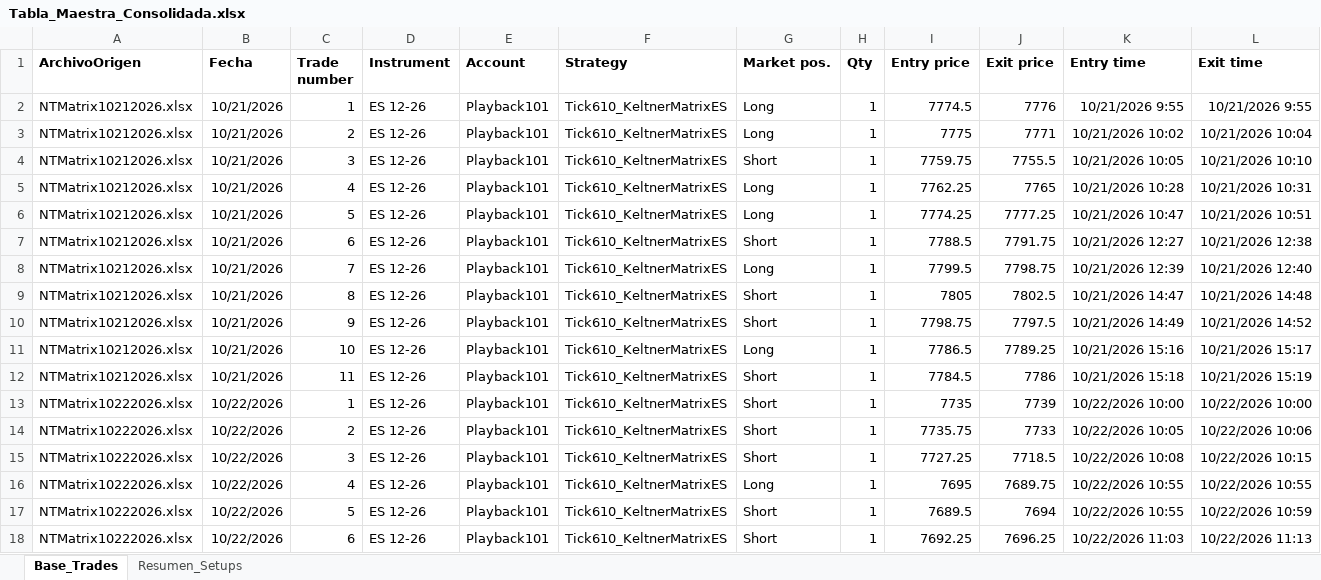
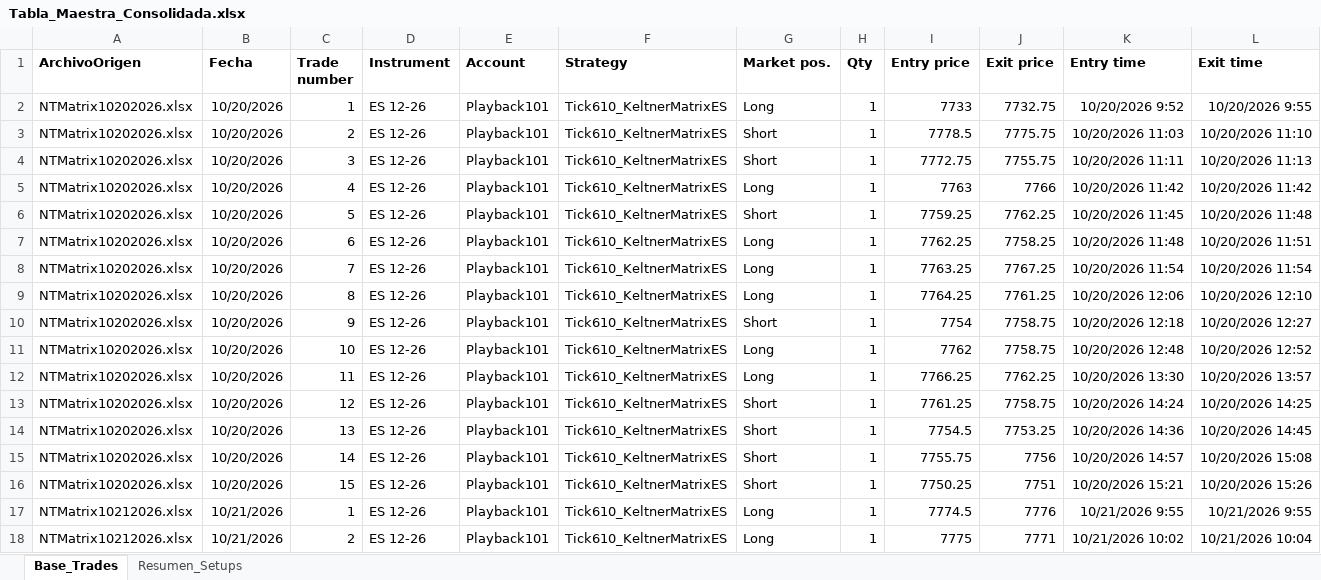
Before and after one commit to cvegabello/EstrategiasNT8, an Excel workbook: ReportesTrades/Tabla_Maestra_Consolidada.xlsx, sheet Base_Trades, drawn as a sheet; only a part is shown; the shorter side is filled out with more unchanged rows; values as stored, in another font and other column widths than the file's, no borders; rows hold the shown columns only; the diff covers the shown part only; the diff names each change by its address in the sheet, - before the commit and + after, or states it on an @@ line.

Commit message:
feat(analytics): consolidar sesion del 10/20 y generar comparativa de 3 dias SniperSurfer vs Matrix

```diff
--- a/ReportesTrades/Tabla_Maestra_Consolidada.xlsx (sheet Base_Trades)
+++ b/ReportesTrades/Tabla_Maestra_Consolidada.xlsx (sheet Base_Trades)
+row 2: NTMatrix10202026.xlsx | 10/20/2026 | 1 | ES 12-26 | Playback101 | Tick610_KeltnerMatrixES | Long | 1 | 7733 | 7732.75 | 10/20/2026 9:52 | 10/20/2026 9:55
+row 3: NTMatrix10202026.xlsx | 10/20/2026 | 2 | ES 12-26 | Playback101 | Tick610_KeltnerMatrixES | Short | 1 | 7778.5 | 7775.75 | 10/20/2026 11:03 | 10/20/2026 11:10
+row 4: NTMatrix10202026.xlsx | 10/20/2026 | 3 | ES 12-26 | Playback101 | Tick610_KeltnerMatrixES | Short | 1 | 7772.75 | 7755.75 | 10/20/2026 11:11 | 10/20/2026 11:13
+row 5: NTMatrix10202026.xlsx | 10/20/2026 | 4 | ES 12-26 | Playback101 | Tick610_KeltnerMatrixES | Long | 1 | 7763 | 7766 | 10/20/2026 11:42 | 10/20/2026 11:42
+row 6: NTMatrix10202026.xlsx | 10/20/2026 | 5 | ES 12-26 | Playback101 | Tick610_KeltnerMatrixES | Short | 1 | 7759.25 | 7762.25 | 10/20/2026 11:45 | 10/20/2026 11:48
+row 7: NTMatrix10202026.xlsx | 10/20/2026 | 6 | ES 12-26 | Playback101 | Tick610_KeltnerMatrixES | Long | 1 | 7762.25 | 7758.25 | 10/20/2026 11:48 | 10/20/2026 11:51
+row 8: NTMatrix10202026.xlsx | 10/20/2026 | 7 | ES 12-26 | Playback101 | Tick610_KeltnerMatrixES | Long | 1 | 7763.25 | 7767.25 | 10/20/2026 11:54 | 10/20/2026 11:54
+row 9: NTMatrix10202026.xlsx | 10/20/2026 | 8 | ES 12-26 | Playback101 | Tick610_KeltnerMatrixES | Long | 1 | 7764.25 | 7761.25 | 10/20/2026 12:06 | 10/20/2026 12:10
+row 10: NTMatrix10202026.xlsx | 10/20/2026 | 9 | ES 12-26 | Playback101 | Tick610_KeltnerMatrixES | Short | 1 | 7754 | 7758.75 | 10/20/2026 12:18 | 10/20/2026 12:27
+row 11: NTMatrix10202026.xlsx | 10/20/2026 | 10 | ES 12-26 | Playback101 | Tick610_KeltnerMatrixES | Long | 1 | 7762 | 7758.75 | 10/20/2026 12:48 | 10/20/2026 12:52
+row 12: NTMatrix10202026.xlsx | 10/20/2026 | 11 | ES 12-26 | Playback101 | Tick610_KeltnerMatrixES | Long | 1 | 7766.25 | 7762.25 | 10/20/2026 13:30 | 10/20/2026 13:57
+row 13: NTMatrix10202026.xlsx | 10/20/2026 | 12 | ES 12-26 | Playback101 | Tick610_KeltnerMatrixES | Short | 1 | 7761.25 | 7758.75 | 10/20/2026 14:24 | 10/20/2026 14:25
+row 14: NTMatrix10202026.xlsx | 10/20/2026 | 13 | ES 12-26 | Playback101 | Tick610_KeltnerMatrixES | Short | 1 | 7754.5 | 7753.25 | 10/20/2026 14:36 | 10/20/2026 14:45
+row 15: NTMatrix10202026.xlsx | 10/20/2026 | 14 | ES 12-26 | Playback101 | Tick610_KeltnerMatrixES | Short | 1 | 7755.75 | 7756 | 10/20/2026 14:57 | 10/20/2026 15:08
+row 16: NTMatrix10202026.xlsx | 10/20/2026 | 15 | ES 12-26 | Playback101 | Tick610_KeltnerMatrixES | Short | 1 | 7750.25 | 7751 | 10/20/2026 15:21 | 10/20/2026 15:26
```
Also changed, not shown: 8 added rows elsewhere in this sheet, sheet Resumen_Setups, ReportesTrades/Tabla_Maestra_Trades.xlsx, 3 other files.
